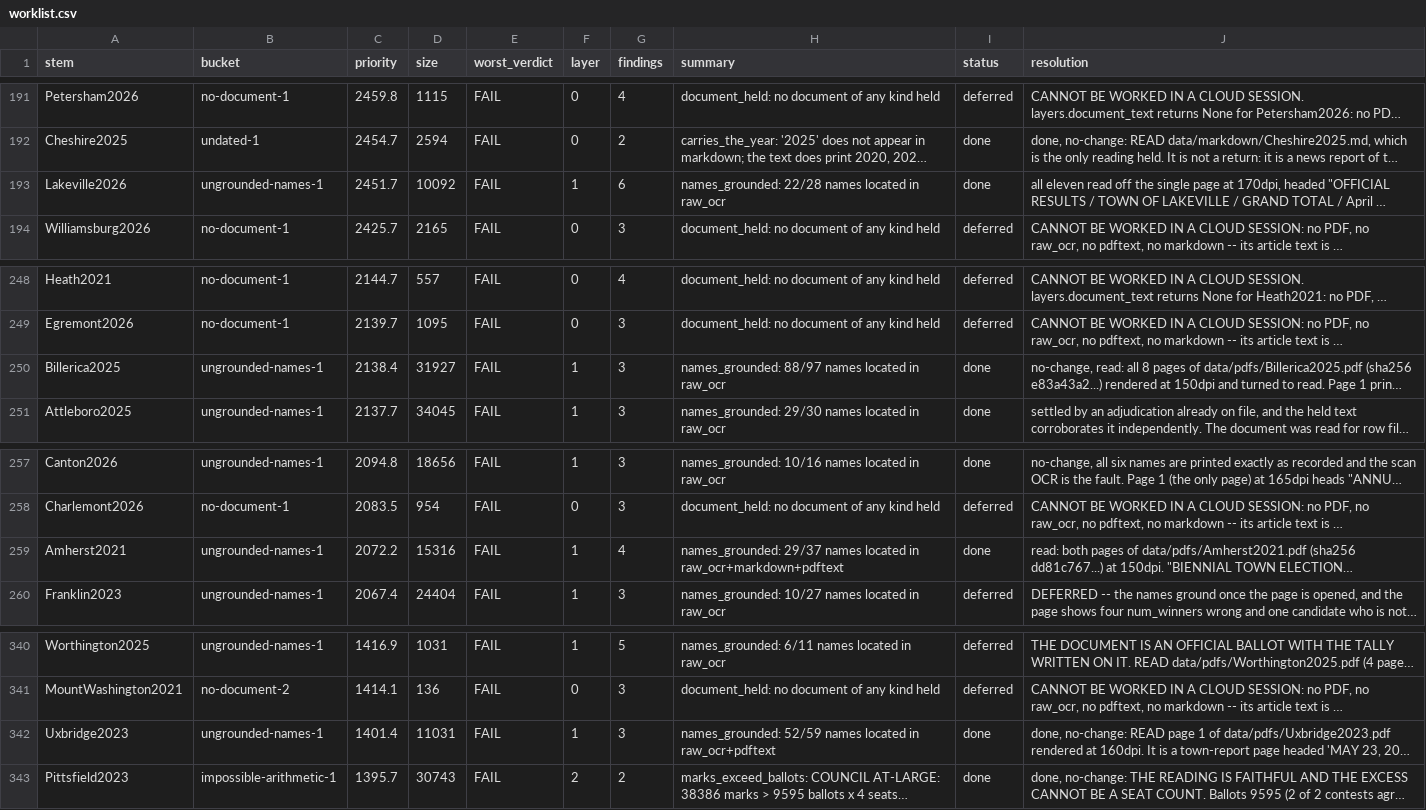
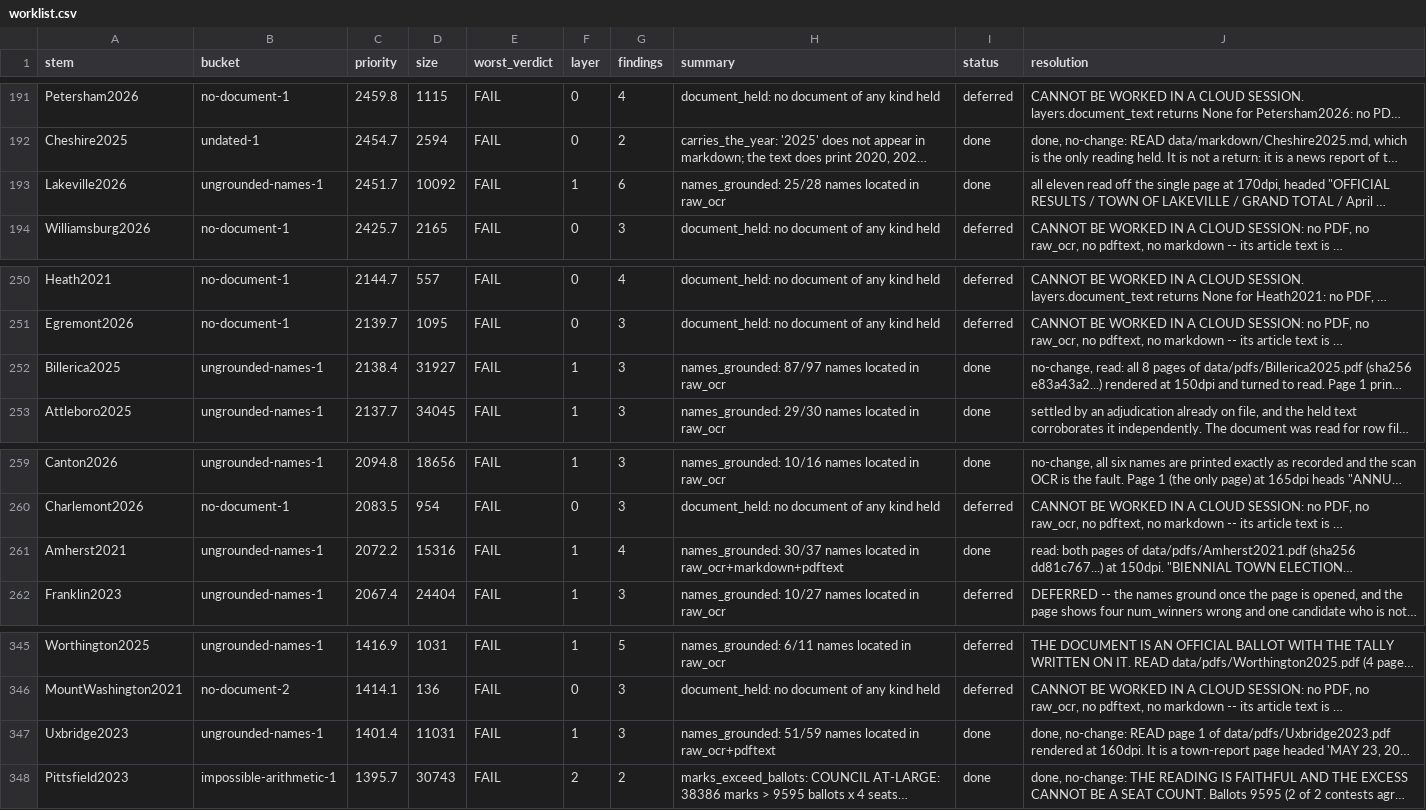
Before and after one commit to JamesNicholsWorley/muni-harvest, a CSV file: qa/worklist.csv, drawn as a sheet; only a part is shown, gaps mark what is left out; long unchanged cells end in …; addresses are those after the commit; the diff covers the shown part only; the diff names each change by its address in the sheet, - before the commit and + after, or states it on an @@ line.

```diff
--- a/qa/worklist.csv
+++ b/qa/worklist.csv
-H193 (summary): names_grounded: 22/28 names located…
+H193 (summary): names_grounded: 25/28 names located…
-H252 (summary): names_grounded: 88/97 names located…
+H252 (summary): names_grounded: 87/97 names located…
-H261 (summary): names_grounded: 29/37 names located…
+H261 (summary): names_grounded: 30/37 names located…
-H347 (summary): names_grounded: 52/59 names located…
+H347 (summary): names_grounded: 51/59 names located…
```
Also changed, not shown: 8 added rows, 10 removed rows and 9 edited cells elsewhere in this file, 4 other files.
